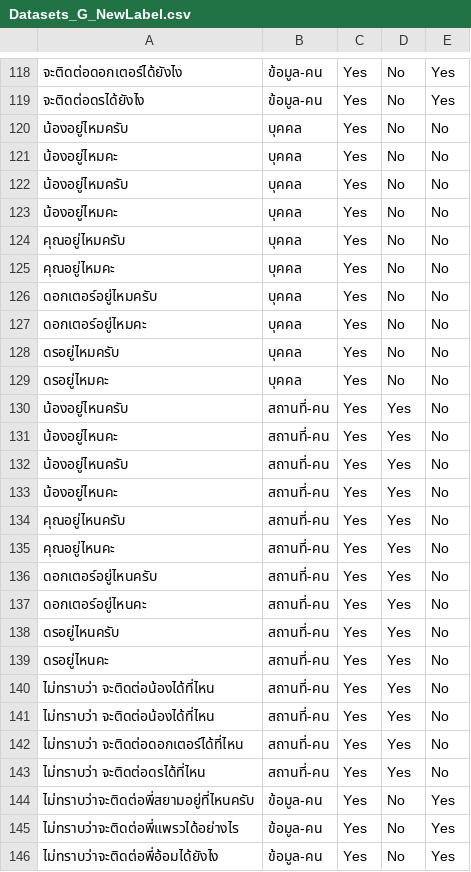
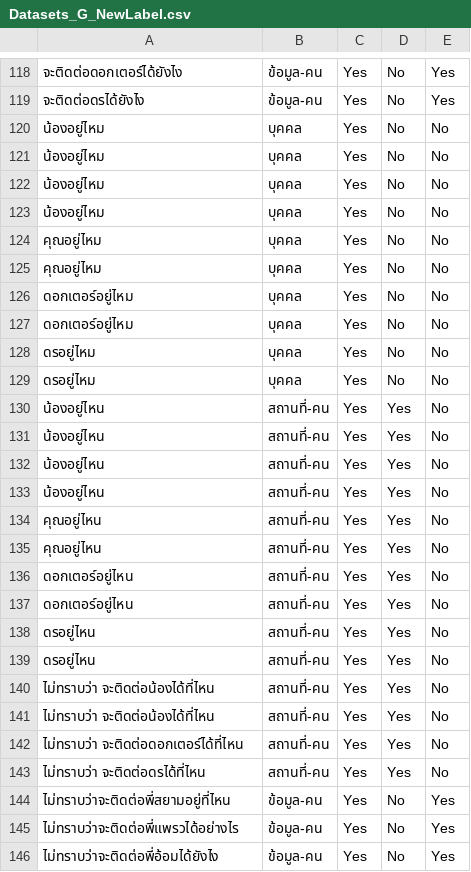
Before and after one commit to fobibot/FOBI-Robot, a CSV file: New_ML/Datasets_G_NewLabel.csv, drawn as a sheet; only a part is shown, gaps mark what is left out; the diff covers the shown part only; the diff names each change by its address in the sheet, - before the commit and + after, or states it on an @@ line.

```diff
--- a/New_ML/Datasets_G_NewLabel.csv
+++ b/New_ML/Datasets_G_NewLabel.csv
-A120: น้องอยู่ไหมครับ
+A120: น้องอยู่ไหม
-A121: น้องอยู่ไหมคะ
+A121: น้องอยู่ไหม
-A122: น้องอยู่ไหมครับ
+A122: น้องอยู่ไหม
-A123: น้องอยู่ไหมคะ
+A123: น้องอยู่ไหม
-A124: คุณอยู่ไหมครับ
+A124: คุณอยู่ไหม
-A125: คุณอยู่ไหมคะ
+A125: คุณอยู่ไหม
-A126: ดอกเตอร์อยู่ไหมครับ
+A126: ดอกเตอร์อยู่ไหม
-A127: ดอกเตอร์อยู่ไหมคะ
+A127: ดอกเตอร์อยู่ไหม
-A128: ดรอยู่ไหมครับ
+A128: ดรอยู่ไหม
-A129: ดรอยู่ไหมคะ
+A129: ดรอยู่ไหม
-A130: น้องอยู่ไหนครับ
+A130: น้องอยู่ไหน
-A131: น้องอยู่ไหนคะ
+A131: น้องอยู่ไหน
-A132: น้องอยู่ไหนครับ
+A132: น้องอยู่ไหน
-A133: น้องอยู่ไหนคะ
+A133: น้องอยู่ไหน
-A134: คุณอยู่ไหนครับ
+A134: คุณอยู่ไหน
-A135: คุณอยู่ไหนคะ
+A135: คุณอยู่ไหน
-A136: ดอกเตอร์อยู่ไหนครับ
+A136: ดอกเตอร์อยู่ไหน
-A137: ดอกเตอร์อยู่ไหนคะ
+A137: ดอกเตอร์อยู่ไหน
-A138: ดรอยู่ไหนครับ
+A138: ดรอยู่ไหน
-A139: ดรอยู่ไหนคะ
+A139: ดรอยู่ไหน
-A144: ไม่ทราบว่าจะติดต่อพี่สยามอยู่ที่ไหนครับ
+A144: ไม่ทราบว่าจะติดต่อพี่สยามอยู่ที่ไหน
```
Also changed, not shown: 84 edited cells elsewhere in this file, New_ML/Datasets_NewLabel.csv, 8 other files.
